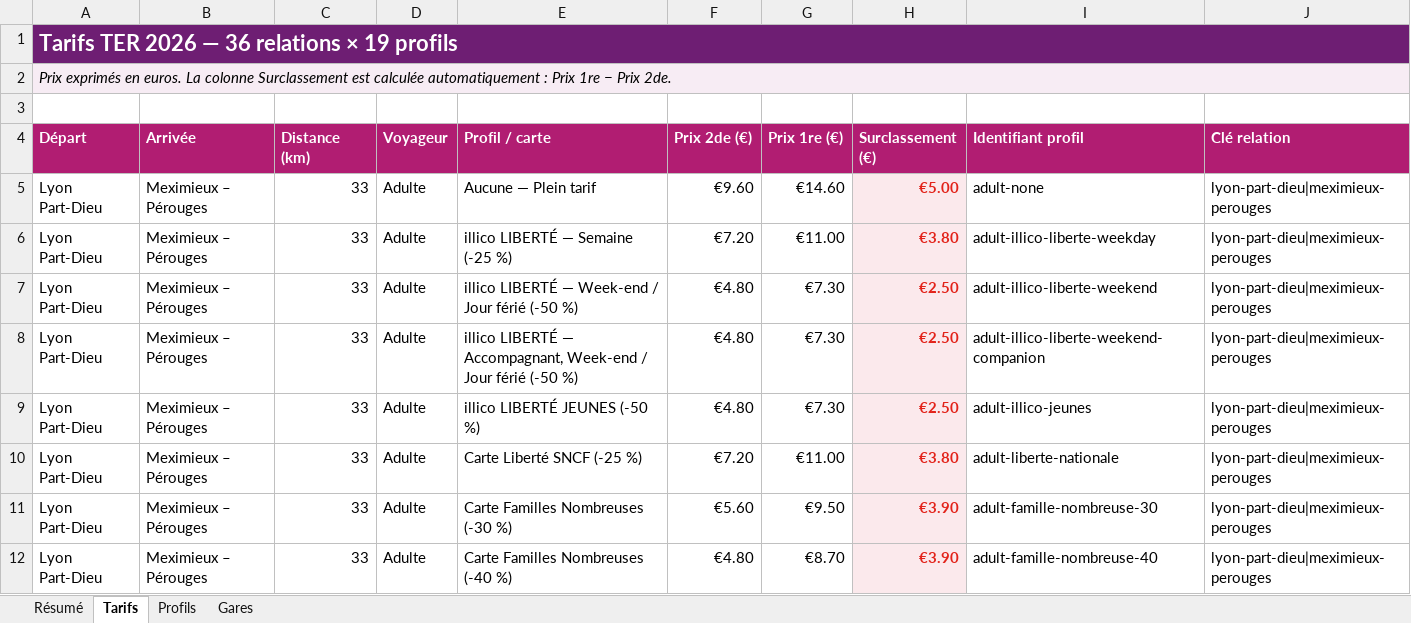
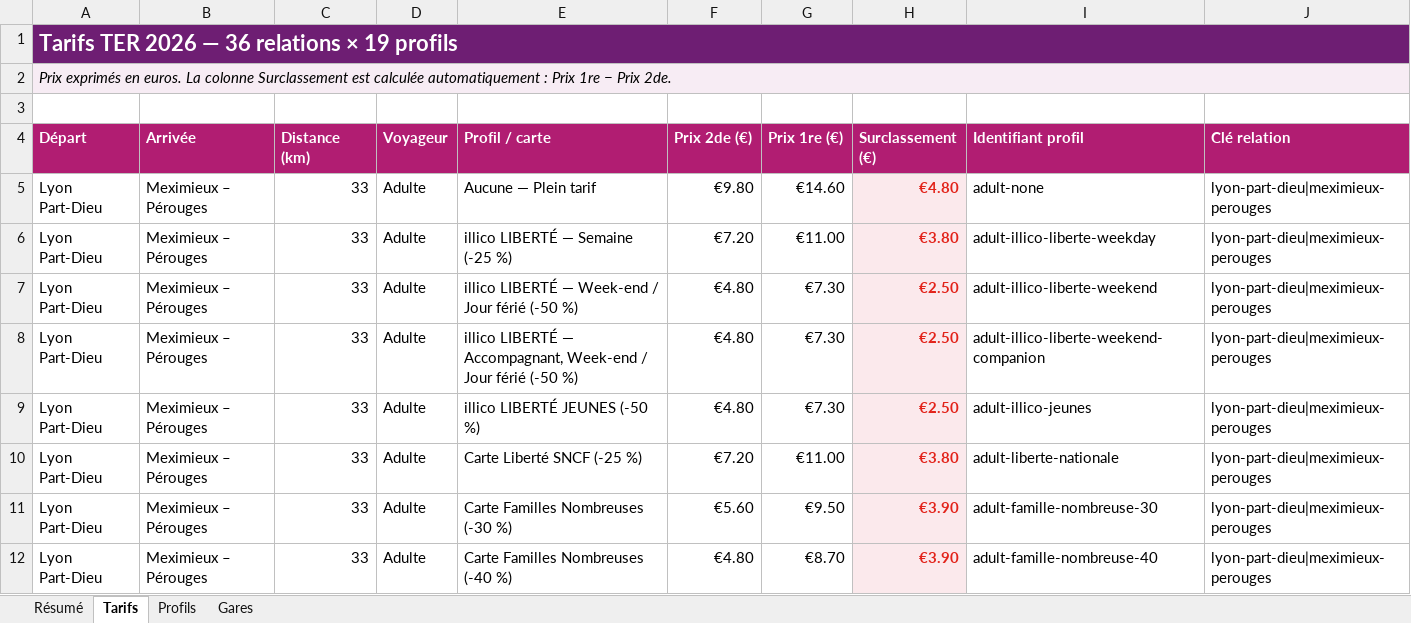
Before and after one commit to krono-plus-aura/krono-plus-aura.github.io, an Excel workbook: gestion-tarifs/Base_tarifaire_KRONO_plus.xlsx, sheet Tarifs, drawn as a sheet; only a part is shown; values as stored, in another font and other column widths than the file's, no borders; table styles not drawn; the diff names each change by its address in the sheet, - before the commit and + after, or states it on an @@ line.

Commit message:
Mise à jour des tarifs

```diff
--- a/gestion-tarifs/Base_tarifaire_KRONO_plus.xlsx (sheet Tarifs)
+++ b/gestion-tarifs/Base_tarifaire_KRONO_plus.xlsx (sheet Tarifs)
-F5 (Prix 2de (€)): €9.60
+F5 (Prix 2de (€)): €9.80
-H5 (Surclassement (€)): €5.00
+H5 (Surclassement (€)): €4.80
```
Also changed, not shown: formulas that keep their value.
